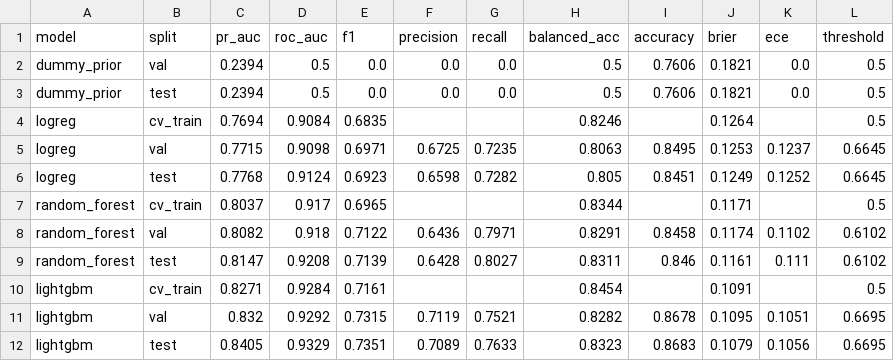
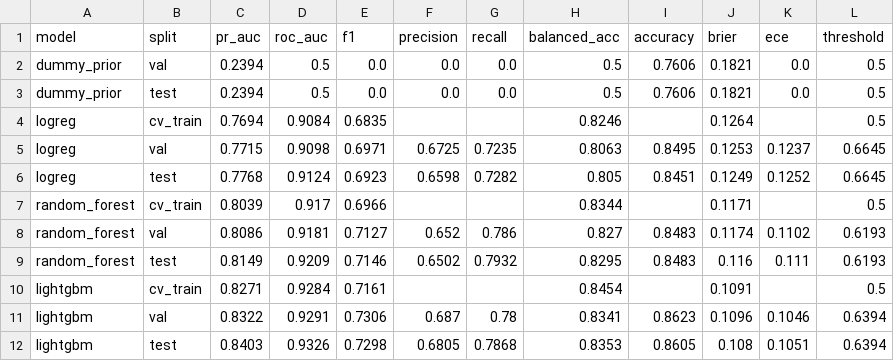
Before and after one commit to Sofyan-Hdj/APML_project, a CSV file: artifacts/tables/model_comparison.csv, drawn as a sheet.

```diff
--- a/artifacts/tables/model_comparison.csv
+++ b/artifacts/tables/model_comparison.csv
@@ -6,7 +6,7 @@ logreg,val,0.7715,0.9098,0.6971,0.6725,0.7235,0.8063,0.8495,0.1253,0.1237,0.6645
 logreg,test,0.7768,0.9124,0.6923,0.6598,0.7282,0.805,0.8451,0.1249,0.1252,0.6645
-random_forest,cv_train,0.8037,0.917,0.6965,,,0.8344,,0.1171,,0.5
-random_forest,val,0.8082,0.918,0.7122,0.6436,0.7971,0.8291,0.8458,0.1174,0.1102,0.6102
-random_forest,test,0.8147,0.9208,0.7139,0.6428,0.8027,0.8311,0.846,0.1161,0.111,0.6102
+random_forest,cv_train,0.8039,0.917,0.6966,,,0.8344,,0.1171,,0.5
+random_forest,val,0.8086,0.9181,0.7127,0.652,0.786,0.827,0.8483,0.1174,0.1102,0.6193
+random_forest,test,0.8149,0.9209,0.7146,0.6502,0.7932,0.8295,0.8483,0.116,0.111,0.6193
 lightgbm,cv_train,0.8271,0.9284,0.7161,,,0.8454,,0.1091,,0.5
-lightgbm,val,0.832,0.9292,0.7315,0.7119,0.7521,0.8282,0.8678,0.1095,0.1051,0.6695
-lightgbm,test,0.8405,0.9329,0.7351,0.7089,0.7633,0.8323,0.8683,0.1079,0.1056,0.6695
+lightgbm,val,0.8322,0.9291,0.7306,0.687,0.78,0.8341,0.8623,0.1096,0.1046,0.6394
+lightgbm,test,0.8403,0.9326,0.7298,0.6805,0.7868,0.8353,0.8605,0.108,0.1051,0.6394
```
Also changed, not shown: artifacts/tables/fairness_by_group.csv, artifacts/tables/imbalance_ablation.csv, 44 other files.
